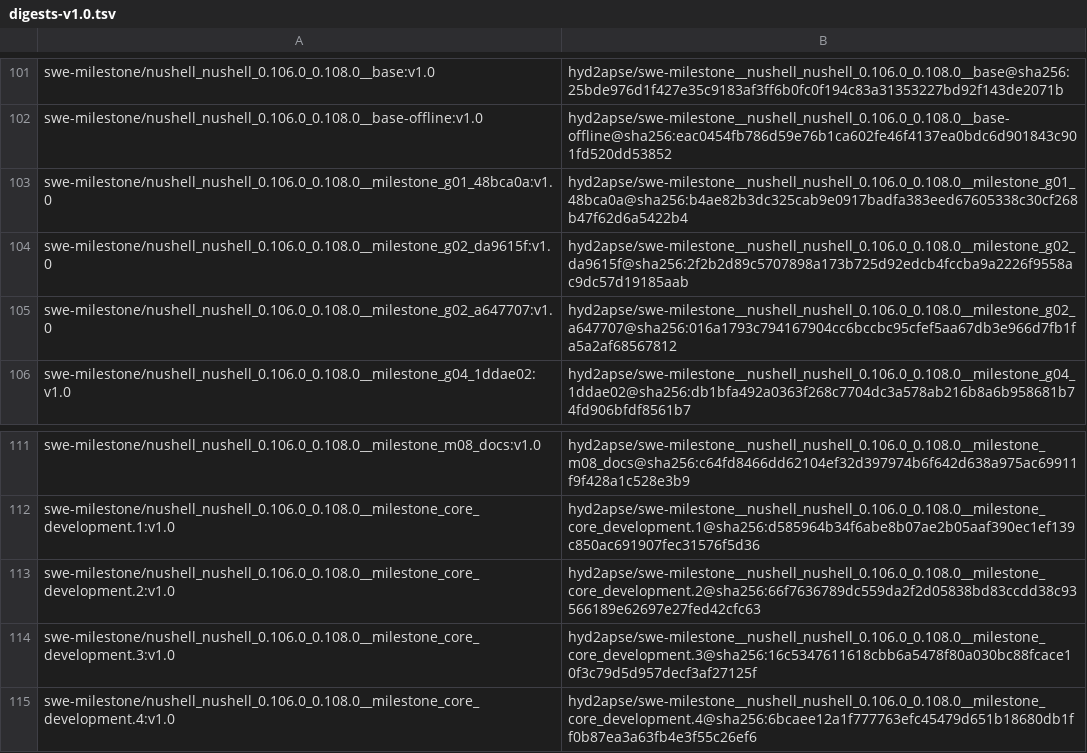
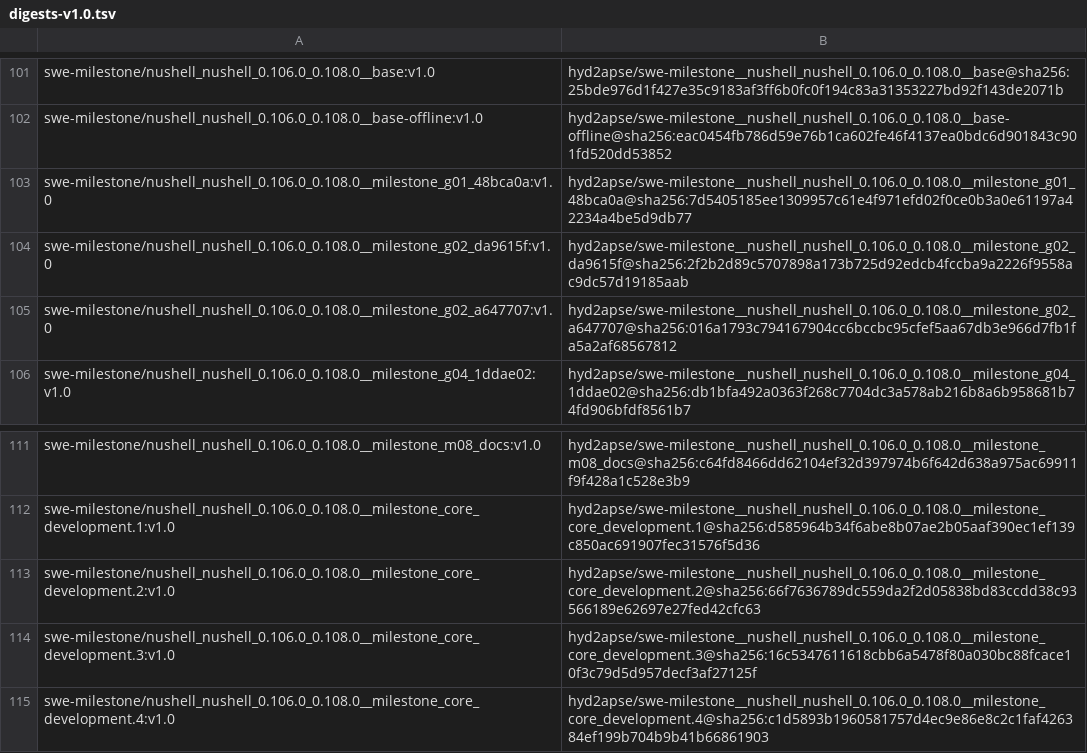
Before and after one commit to DeepCommit-ai/SWE-Milestone, a TSV file: manifests/digests-v1.0.tsv, drawn as a sheet; only a part is shown, gaps mark what is left out.

```diff
--- a/manifests/digests-v1.0.tsv
+++ b/manifests/digests-v1.0.tsv
@@ -102,3 +102,3 @@ swe-milestone/nushell_nushell_0.106.0_0.108.0__base:v1.0	hyd2apse/swe-milestone_
 swe-milestone/nushell_nushell_0.106.0_0.108.0__base-offline:v1.0	hyd2apse/swe-milestone__nushell_nushell_0.106.0_0.108.0__base-offline@sha256:eac0454fb786d59e76b1ca602fe46f4137ea0bdc6d901843c901fd520dd53852
-swe-milestone/nushell_nushell_0.106.0_0.108.0__milestone_g01_48bca0a:v1.0	hyd2apse/swe-milestone__nushell_nushell_0.106.0_0.108.0__milestone_g01_48bca0a@sha256:b4ae82b3dc325cab9e0917badfa383eed67605338c30cf268b47f62d6a5422b4
+swe-milestone/nushell_nushell_0.106.0_0.108.0__milestone_g01_48bca0a:v1.0	hyd2apse/swe-milestone__nushell_nushell_0.106.0_0.108.0__milestone_g01_48bca0a@sha256:7d5405185ee1309957c61e4f971efd02f0ce0b3a0e61197a42234a4be5d9db77
 swe-milestone/nushell_nushell_0.106.0_0.108.0__milestone_g02_da9615f:v1.0	hyd2apse/swe-milestone__nushell_nushell_0.106.0_0.108.0__milestone_g02_da9615f@sha256:2f2b2d89c5707898a173b725d92edcb4fccba9a2226f9558ac9dc57d19185aab
@@ -114,2 +114,2 @@ swe-milestone/nushell_nushell_0.106.0_0.108.0__milestone_core_development.2:v1.0
 swe-milestone/nushell_nushell_0.106.0_0.108.0__milestone_core_development.3:v1.0	hyd2apse/swe-milestone__nushell_nushell_0.106.0_0.108.0__milestone_core_development.3@sha256:16c5347611618cbb6a5478f80a030bc88fcace10f3c79d5d957decf3af27125f
-swe-milestone/nushell_nushell_0.106.0_0.108.0__milestone_core_development.4:v1.0	hyd2apse/swe-milestone__nushell_nushell_0.106.0_0.108.0__milestone_core_development.4@sha256:6bcaee12a1f777763efc45479d651b18680db1ff0b87ea3a63fb4e3f55c26ef6
+swe-milestone/nushell_nushell_0.106.0_0.108.0__milestone_core_development.4:v1.0	hyd2apse/swe-milestone__nushell_nushell_0.106.0_0.108.0__milestone_core_development.4@sha256:c1d5893b1960581757d4ec9e86e8c2c1faf426384ef199b704b9b41b66861903
```
